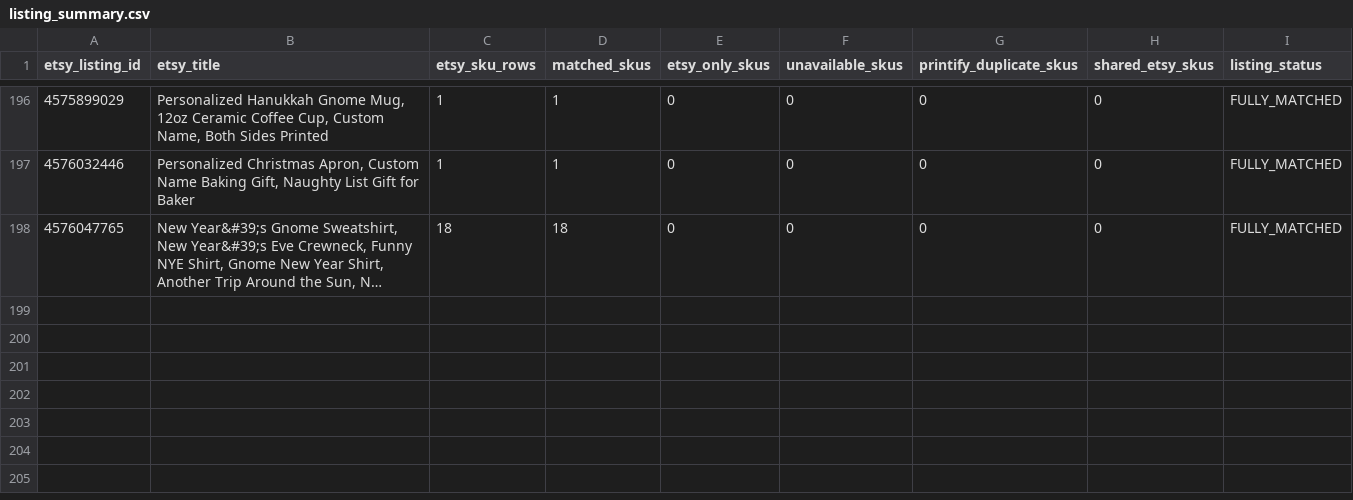
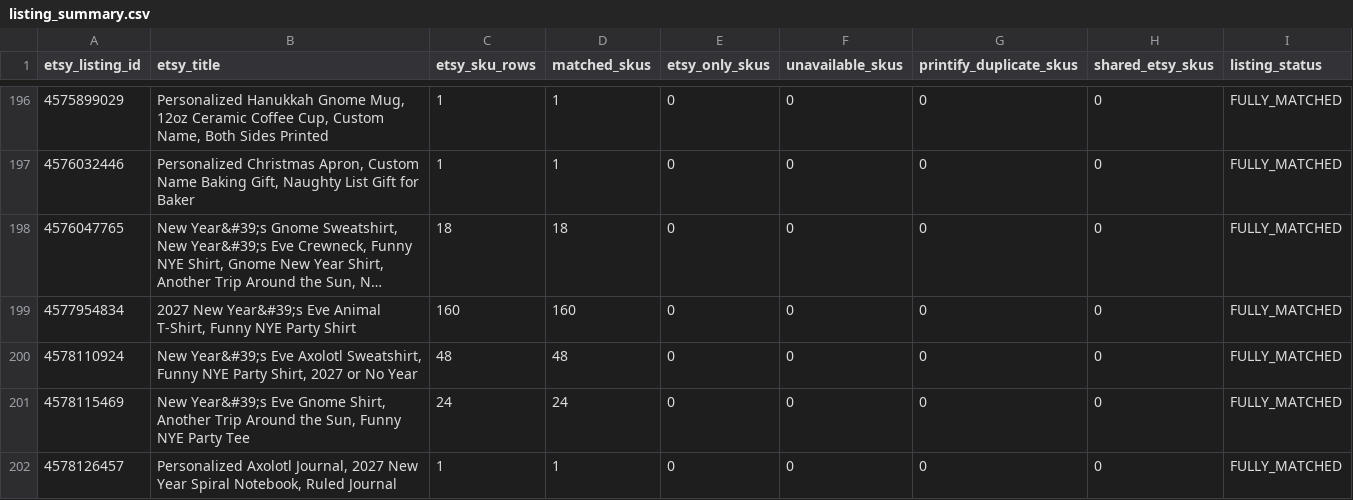
Before and after one commit to Tichu-Guru/Rob-etsy-store, a CSV file: output/listing_summary.csv, drawn as a sheet; only a part is shown, gaps mark what is left out; long unchanged cells end in …; the diff names each change by its address in the sheet, - before the commit and + after, or states it on an @@ line.

```diff
--- a/output/listing_summary.csv
+++ b/output/listing_summary.csv
+row 199: 4577954834 | 2027 New Year&#39;s Eve Animal T-Shirt, Funny NYE Party Shirt | 160 | 160 | 0 | 0 | 0 | 0 | FULLY_MATCHED
+row 200: 4578110924 | New Year&#39;s Eve Axolotl Sweatshirt, Funny NYE Party Shirt, 2027 or No Year | 48 | 48 | 0 | 0 | 0 | 0 | FULLY_MATCHED
+row 201: 4578115469 | New Year&#39;s Eve Gnome Shirt, Another Trip Around the Sun, Funny NYE Party Tee | 24 | 24 | 0 | 0 | 0 | 0 | FULLY_MATCHED
+row 202: 4578126457 | Personalized Axolotl Journal, 2027 New Year Spiral Notebook, Ruled Journal | 1 | 1 | 0 | 0 | 0 | 0 | FULLY_MATCHED
```
Also changed, not shown: data/etsy_listing_map.csv, output/listing_profitability.csv, 5 other files.
